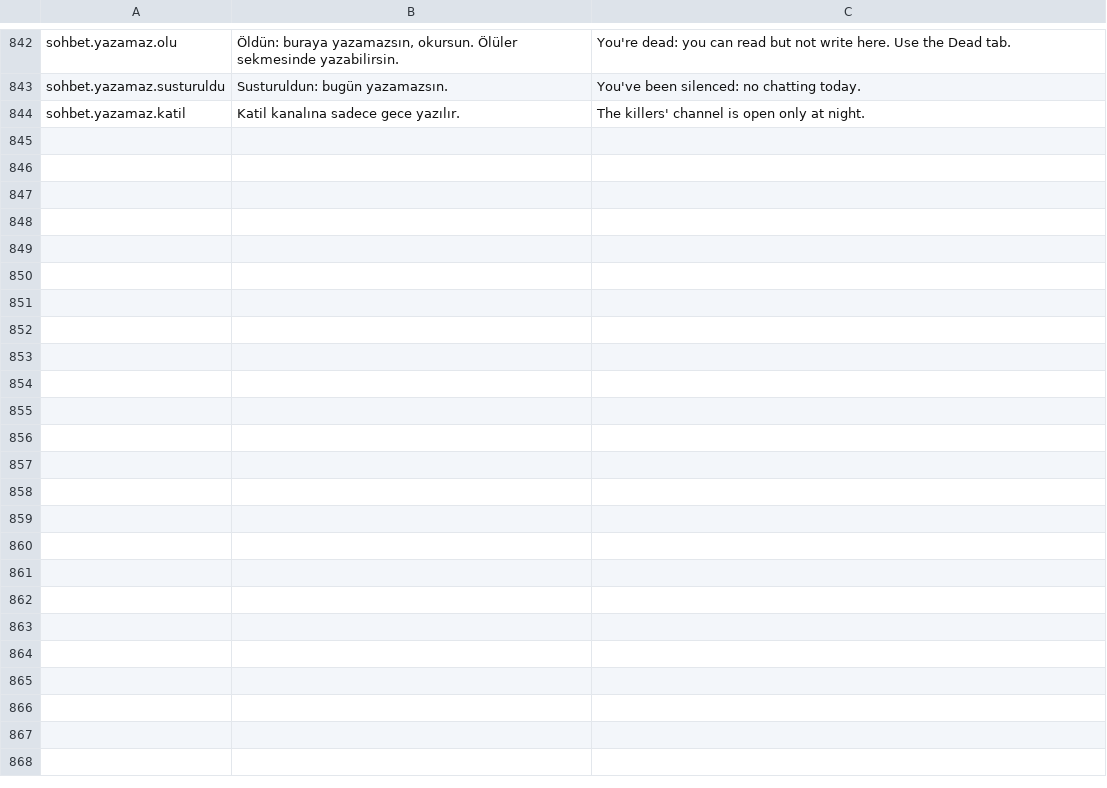
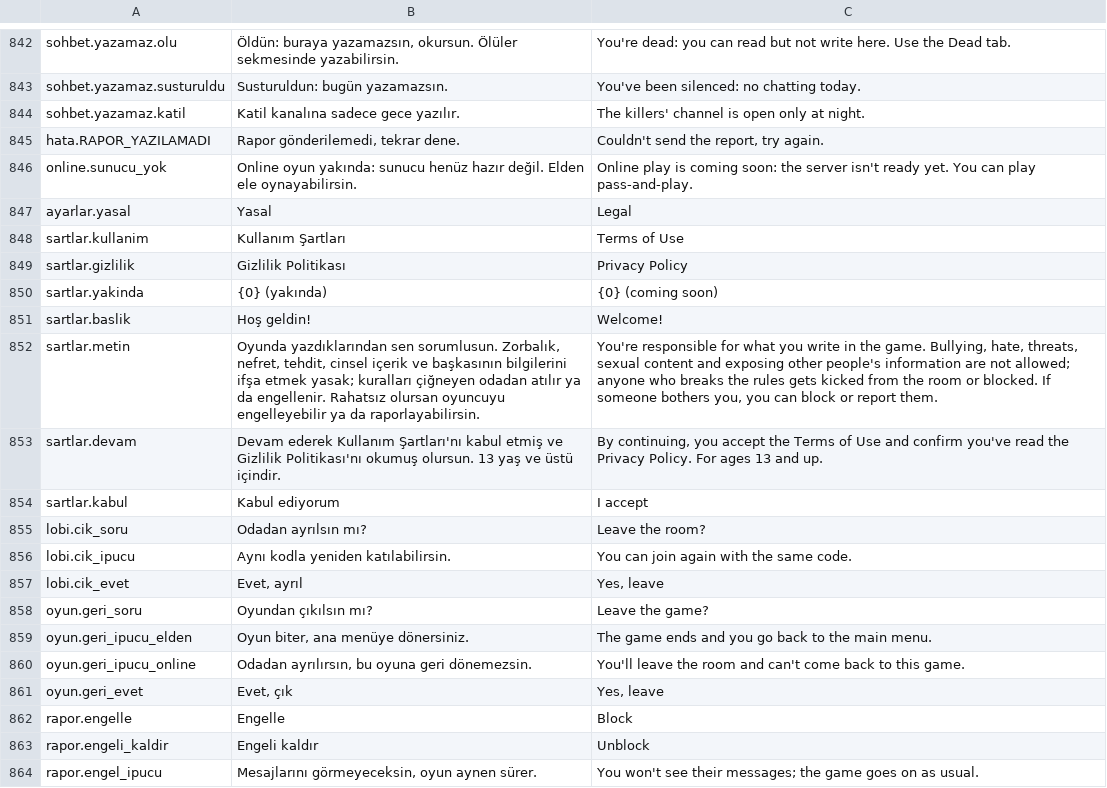
Before and after one commit to enesyilmaz19/TheLighter, a CSV file: Assets/UI/Resources/TheLighter/Metinler.csv, drawn as a sheet; only a part is shown, gaps mark what is left out; the diff covers the shown part only.

Commit message:
Android: build ayarları ve menüsü, geri tuşu, klavye, paylaşma menüsü, dokunma alanları, rapor ve engelleme, kullanım şartları kabulü

```diff
--- a/Assets/UI/Resources/TheLighter/Metinler.csv
+++ b/Assets/UI/Resources/TheLighter/Metinler.csv
@@ -864 +864,21 @@ sohbet.yazamaz.susturuldu,Susturuldun: bugün yazamazsın.,You've been silenced:
 sohbet.yazamaz.katil,Katil kanalına sadece gece yazılır.,The killers' channel is open only at night.
+hata.RAPOR_YAZILAMADI,"Rapor gönderilemedi, tekrar dene.","Couldn't send the report, try again."
+online.sunucu_yok,Online oyun yakında: sunucu henüz hazır değil. Elden ele oynayabilirsin.,Online play is coming soon: the server isn't ready yet. You can play pass-and-play.
+ayarlar.yasal,Yasal,Legal
+sartlar.kullanim,Kullanım Şartları,Terms of Use
+sartlar.gizlilik,Gizlilik Politikası,Privacy Policy
+sartlar.yakinda,{0} (yakında),{0} (coming soon)
+sartlar.baslik,Hoş geldin!,Welcome!
+sartlar.metin,"Oyunda yazdıklarından sen sorumlusun. Zorbalık, nefret, tehdit, cinsel içerik ve başkasının bilgilerini ifşa etmek yasak; kuralları çiğneyen odadan atılır ya da engellenir. Rahatsız olursan oyuncuyu engelleyebilir ya da raporlayabilirsin.","You're responsible for what you write in the game. Bullying, hate, threats, sexual content and exposing other people's information are not allowed; anyone who breaks the rules gets kicked from the room or blocked. If someone bothers you, you can block or report them."
+sartlar.devam,Devam ederek Kullanım Şartları'nı kabul etmiş ve Gizlilik Politikası'nı okumuş olursun. 13 yaş ve üstü içindir.,"By continuing, you accept the Terms of Use and confirm you've read the Privacy Policy. For ages 13 and up."
+sartlar.kabul,Kabul ediyorum,I accept
+lobi.cik_soru,Odadan ayrılsın mı?,Leave the room?
+lobi.cik_ipucu,Aynı kodla yeniden katılabilirsin.,You can join again with the same code.
+lobi.cik_evet,"Evet, ayrıl","Yes, leave"
+oyun.geri_soru,Oyundan çıkılsın mı?,Leave the game?
+oyun.geri_ipucu_elden,"Oyun biter, ana menüye dönersiniz.",The game ends and you go back to the main menu.
+oyun.geri_ipucu_online,"Odadan ayrılırsın, bu oyuna geri dönemezsin.",You'll leave the room and can't come back to this game.
+oyun.geri_evet,"Evet, çık","Yes, leave"
+rapor.engelle,Engelle,Block
+rapor.engeli_kaldir,Engeli kaldır,Unblock
+rapor.engel_ipucu,"Mesajlarını görmeyeceksin, oyun aynen sürer.",You won't see their messages; the game goes on as usual.
```
Also changed, not shown: 15 added rows elsewhere in this file, 55 other files.
